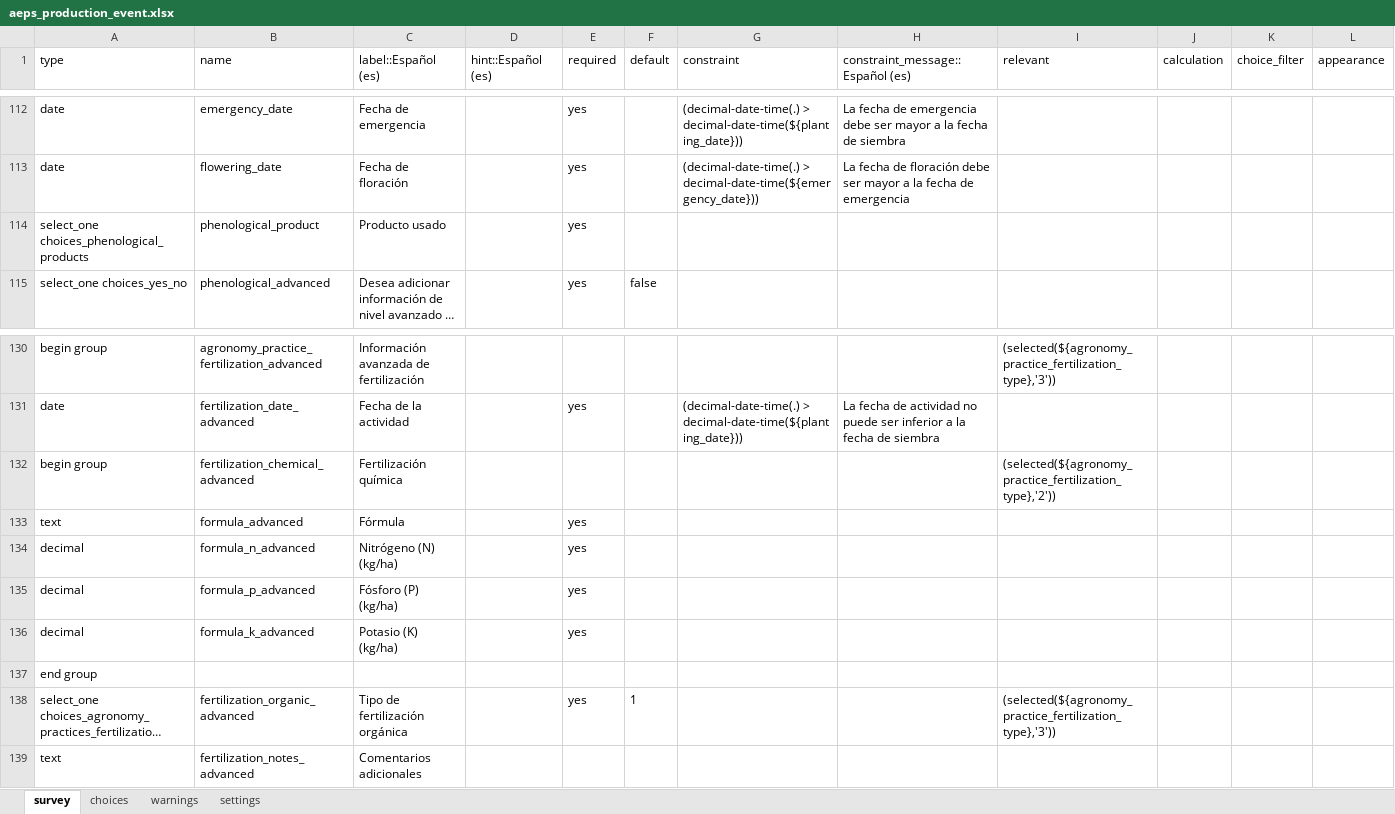
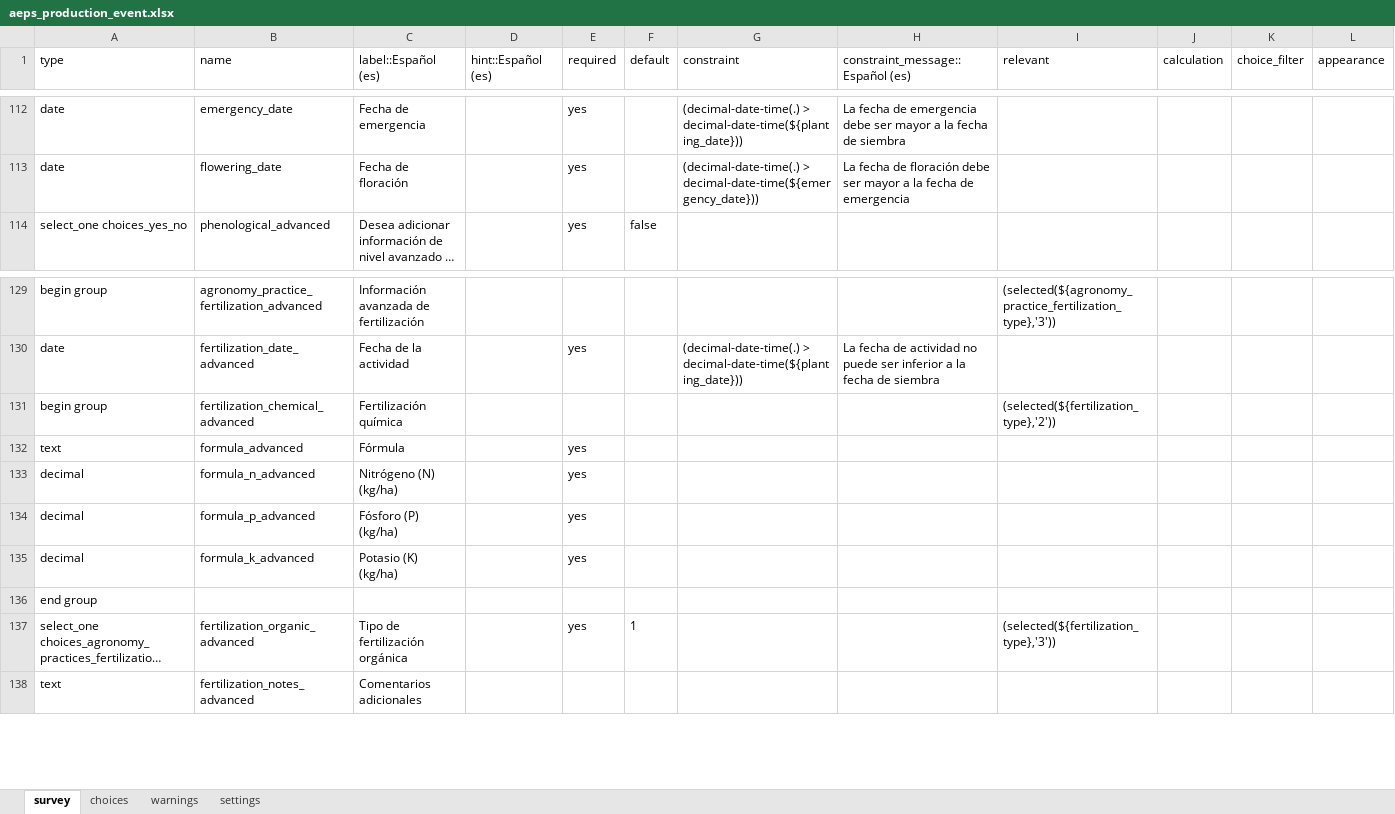
Before and after one commit to CIAT-DAPA/aeps_platform_forms, an Excel workbook: odk/aeps_production_event.xlsx, sheet survey, drawn as a sheet; only a part is shown, gaps mark what is left out; long unchanged cells end in …; values as stored, in another font and other column widths than the file's, no borders; removed rows and columns are numbered as before the commit, all else as after; the diff names each change by its address in the sheet, - before the commit and + after, or states it on an @@ line.

Commit message:
solved iss36

```diff
--- a/odk/aeps_production_event.xlsx (sheet survey)
+++ b/odk/aeps_production_event.xlsx (sheet survey)
-row 114: select_one choices_phenological_products | phenological_product | Producto usado |  | yes
-I131 (relevant): (selected(${agronomy_practice_fertilization_type},'2'))
+I131 (relevant): (selected(${fertilization_type},'2'))
-I137 (relevant): (selected(${agronomy_practice_fertilization_type},'3'))
+I137 (relevant): (selected(${fertilization_type},'3'))
```
Also changed, not shown: sheet choices.
